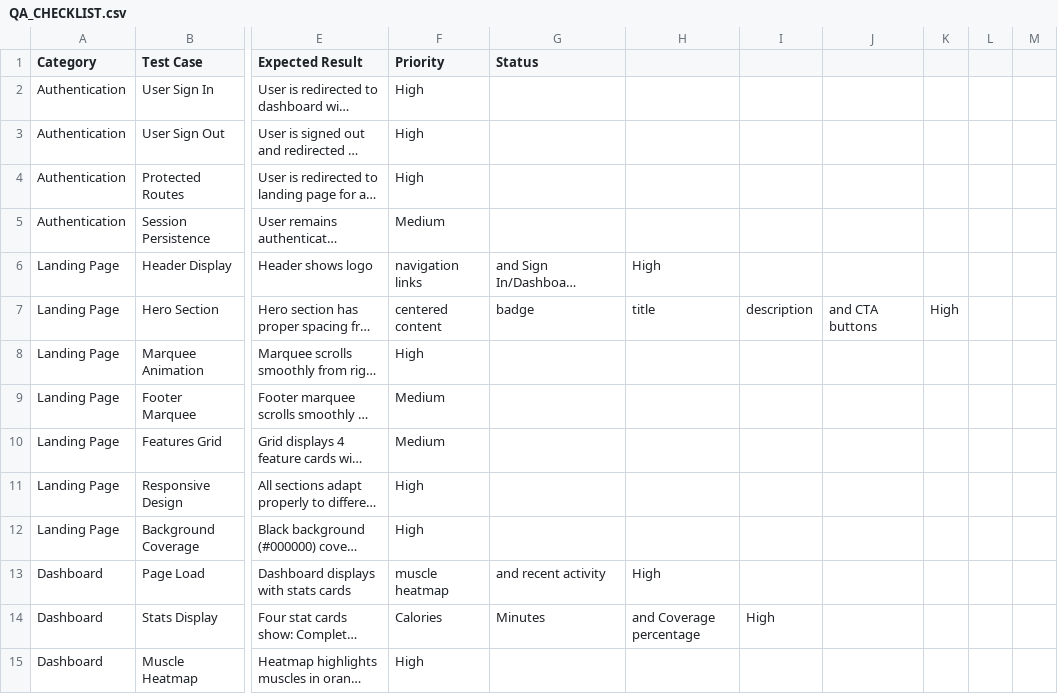
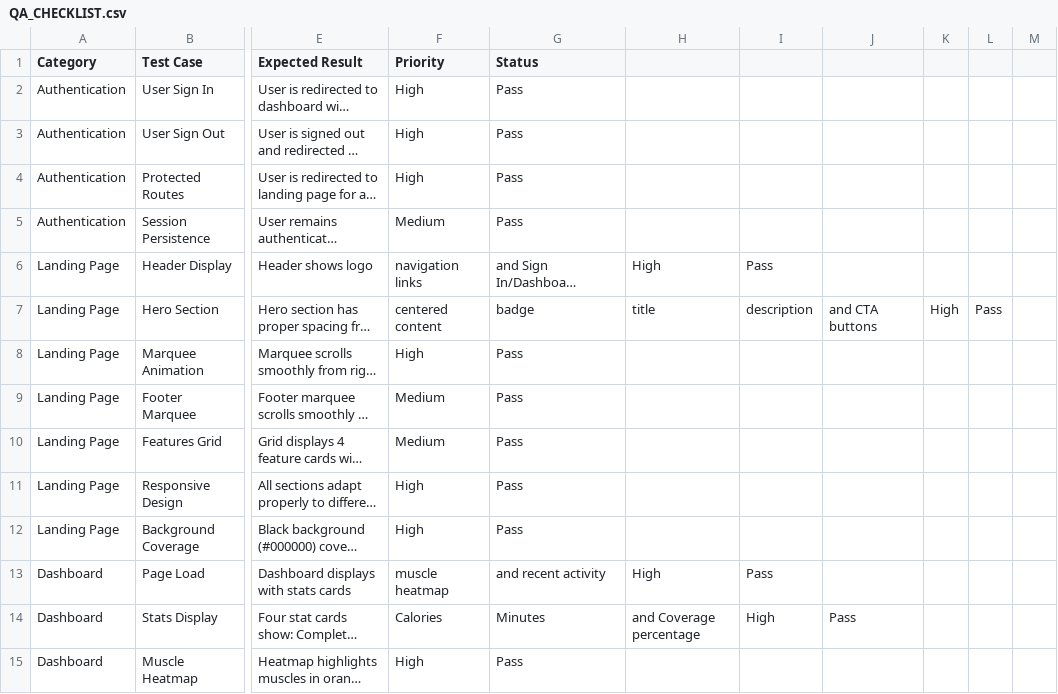
Before and after one commit to kntjspr/swe-new, a CSV file: QA_CHECKLIST.csv, drawn as a sheet; only a part is shown, gaps mark what is left out; long unchanged cells end in …; the diff covers the shown part only; the diff names each change by its address in the sheet, - before the commit and + after, or states it on an @@ line.

Commit message:
update qa checklists

```diff
--- a/QA_CHECKLIST.csv
+++ b/QA_CHECKLIST.csv
-G2:G5 (Status): (empty)
+G2:G5 (Status): Pass
-I6: (empty)
+I6: Pass
-L7: (empty)
+L7: Pass
-G8:G12 (Status): (empty)
+G8:G12 (Status): Pass
-I13: (empty)
+I13: Pass
-J14: (empty)
+J14: Pass
-G15 (Status): (empty)
+G15 (Status): Pass
```
Also changed, not shown: 67 edited cells elsewhere in this file, 1 other file.
